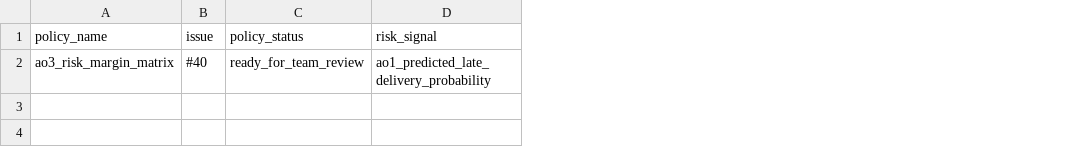
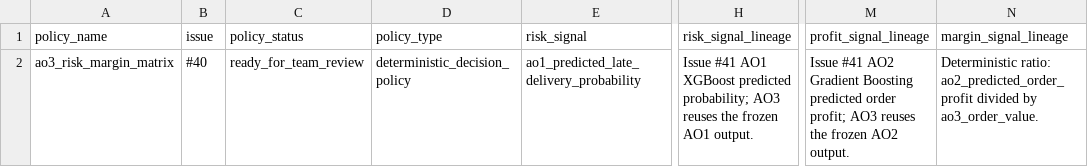
Before and after one commit to andredebreyne/dataco-capstone-group2, a CSV file: data/references/ao3_risk_margin_matrix_policy.csv, drawn as a sheet; only a part is shown, gaps mark what is left out; the diff names each change by its address in the sheet, - before the commit and + after, or states it on an @@ line.

Commit message:
docs: clarify ao3 policy field lineage

```diff
--- a/data/references/ao3_risk_margin_matrix_policy.csv
+++ b/data/references/ao3_risk_margin_matrix_policy.csv
+column D (policy_type), row 2: deterministic_decision_policy
+column H (risk_signal_lineage), row 2: Issue #41 AO1 XGBoost predicted probability; AO3 reuses the frozen AO1 output.
+column M (profit_signal_lineage), row 2: Issue #41 AO2 Gradient Boosting predicted order profit; AO3 reuses the frozen AO2 output.
+column N (margin_signal_lineage), row 2: Deterministic ratio: ao2_predicted_order_profit divided by ao3_order_value.
```
Also changed, not shown: 3 other files.
